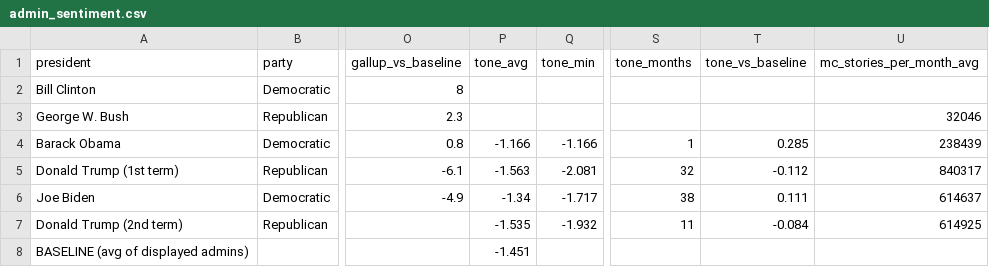
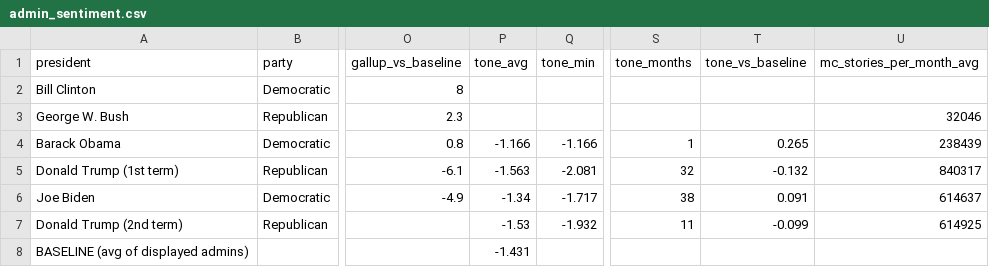
Before and after one commit to sam-caldwell/samcaldwell-info, a CSV file: data/sentiment/admin_sentiment.csv, drawn as a sheet; only a part is shown, gaps mark what is left out; the diff names each change by its address in the sheet, - before the commit and + after, or states it on an @@ line.

```diff
--- a/data/sentiment/admin_sentiment.csv
+++ b/data/sentiment/admin_sentiment.csv
-T4 (tone_vs_baseline): 0.285
+T4 (tone_vs_baseline): 0.265
-T5 (tone_vs_baseline): -0.112
+T5 (tone_vs_baseline): -0.132
-T6 (tone_vs_baseline): 0.111
+T6 (tone_vs_baseline): 0.091
-P7 (tone_avg): -1.535
+P7 (tone_avg): -1.53
-T7 (tone_vs_baseline): -0.084
+T7 (tone_vs_baseline): -0.099
-P8 (tone_avg): -1.451
+P8 (tone_avg): -1.431
```
Also changed, not shown: data/cybersecurity/cves_kev.csv, data/cybersecurity/malware_family_daily.csv, 16 other files.
